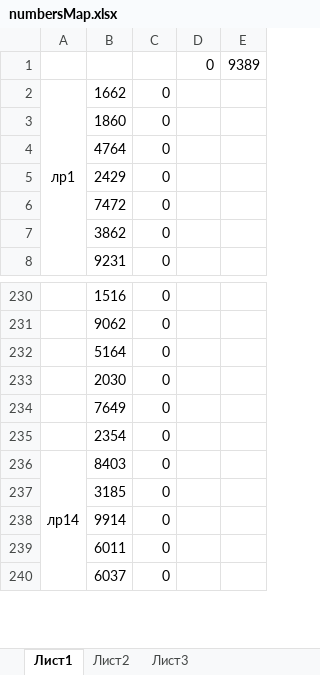
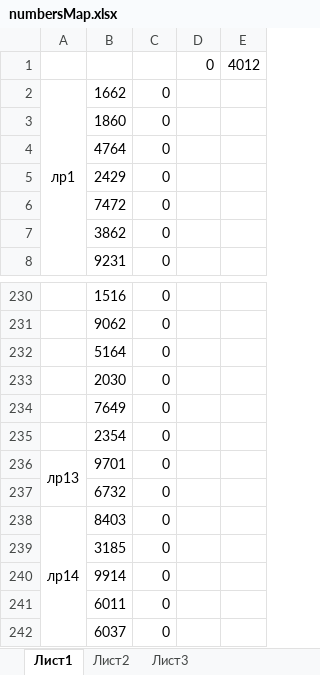
Before and after one commit to AKryukov92/programming-basics, an Excel workbook: src/numbersMap.xlsx, sheet Лист1, drawn as a sheet; only a part is shown, gaps mark what is left out; values as stored, in another font and other column widths than the file's, no borders; the diff names each change by its address in the sheet, - before the commit and + after, or states it on an @@ line.

```diff
--- a/src/numbersMap.xlsx (sheet Лист1)
+++ b/src/numbersMap.xlsx (sheet Лист1)
-E1: 9389
+E1: 4012
+row 236: лр13 | 9701 | 0
+row 237:  | 6732 | 0
```
Also changed, not shown: 32 other files.
